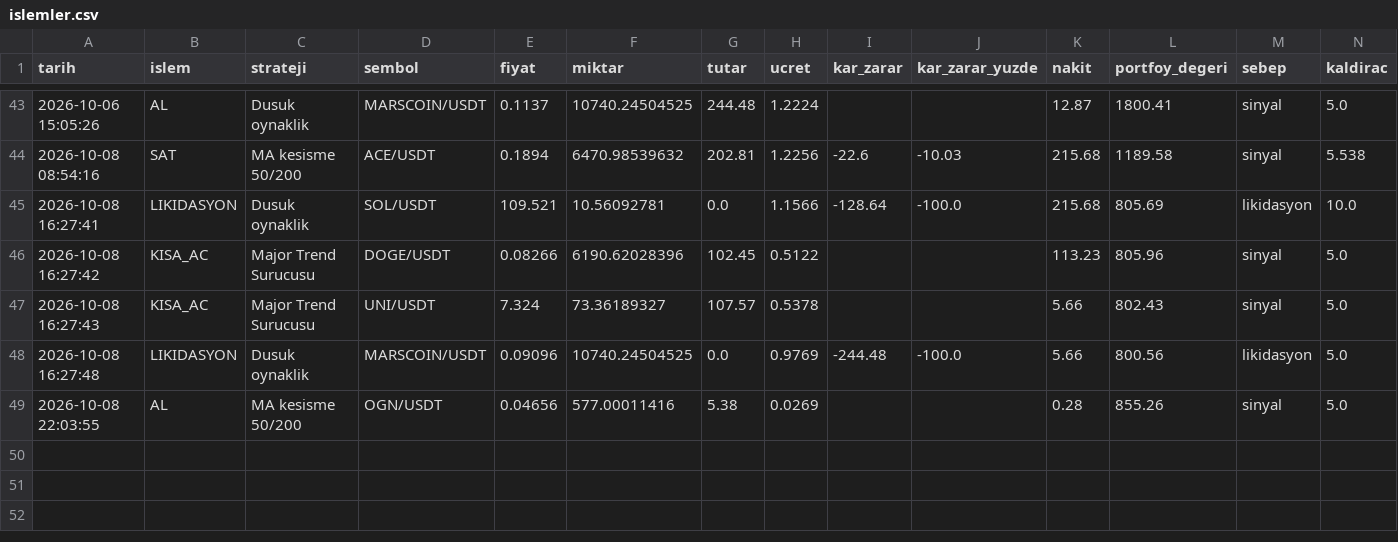
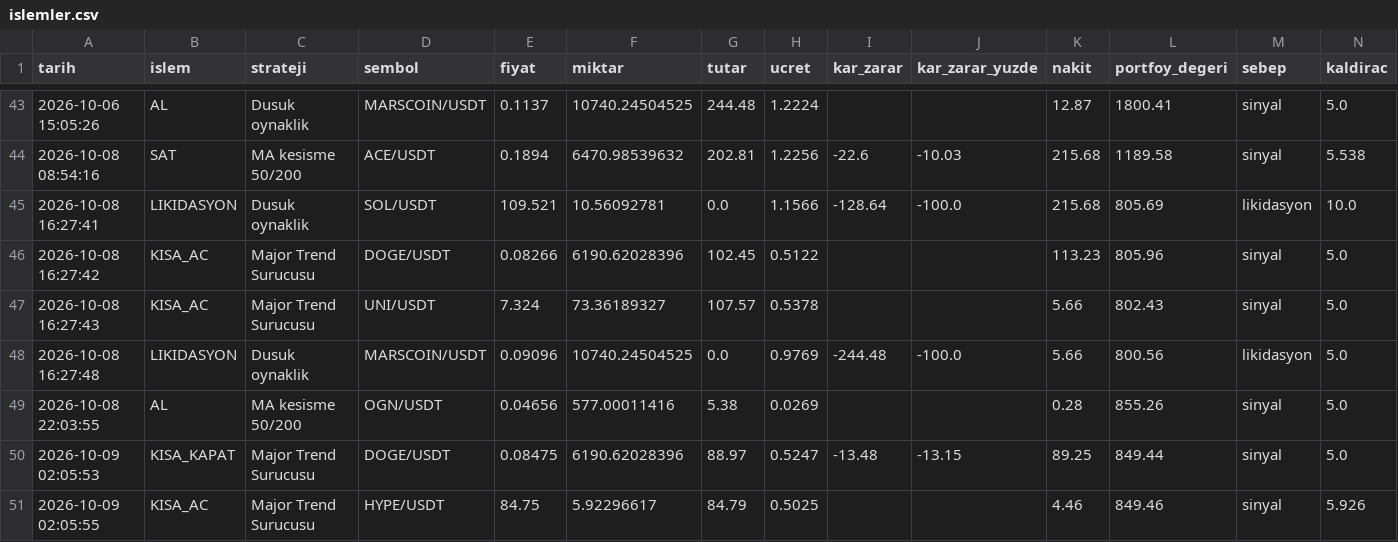
Before and after one commit to KaanBozogluIS/trade-ajani, a CSV file: kaan_trade_panel/cikti/sanal_trader/islemler.csv, drawn as a sheet; only a part is shown, gaps mark what is left out; the diff names each change by its address in the sheet, - before the commit and + after, or states it on an @@ line.

```diff
--- a/kaan_trade_panel/cikti/sanal_trader/islemler.csv
+++ b/kaan_trade_panel/cikti/sanal_trader/islemler.csv
+row 50: 2026-10-09 02:05:53 | KISA_KAPAT | Major Trend Surucusu | DOGE/USDT | 0.08475 | 6190.62028396 | 88.97 | 0.5247 | -13.48 | -13.15 | 89.25 | 849.44 | sinyal | 5.0
+row 51: 2026-10-09 02:05:55 | KISA_AC | Major Trend Surucusu | HYPE/USDT | 84.75 | 5.92296617 | 84.79 | 0.5025 |  |  | 4.46 | 849.46 | sinyal | 5.926
```
Also changed, not shown: 5 other files.
